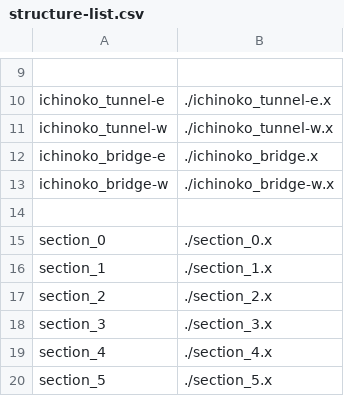
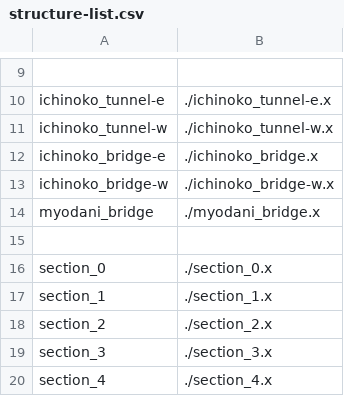
Before and after one commit to akashiyaki01c/BveKobeCitySubway, a CSV file: U-Line/Structure/structure-list.csv, drawn as a sheet; only a part is shown, gaps mark what is left out; the shorter side is filled out with more unchanged rows.

```diff
--- a/U-Line/Structure/structure-list.csv
+++ b/U-Line/Structure/structure-list.csv
@@ -13,2 +13,3 @@ ichinoko_bridge-e,	./ichinoko_bridge.x
 ichinoko_bridge-w,	./ichinoko_bridge-w.x
+myodani_bridge,	./myodani_bridge.x
 
```
Also changed, not shown: 3 other files.
